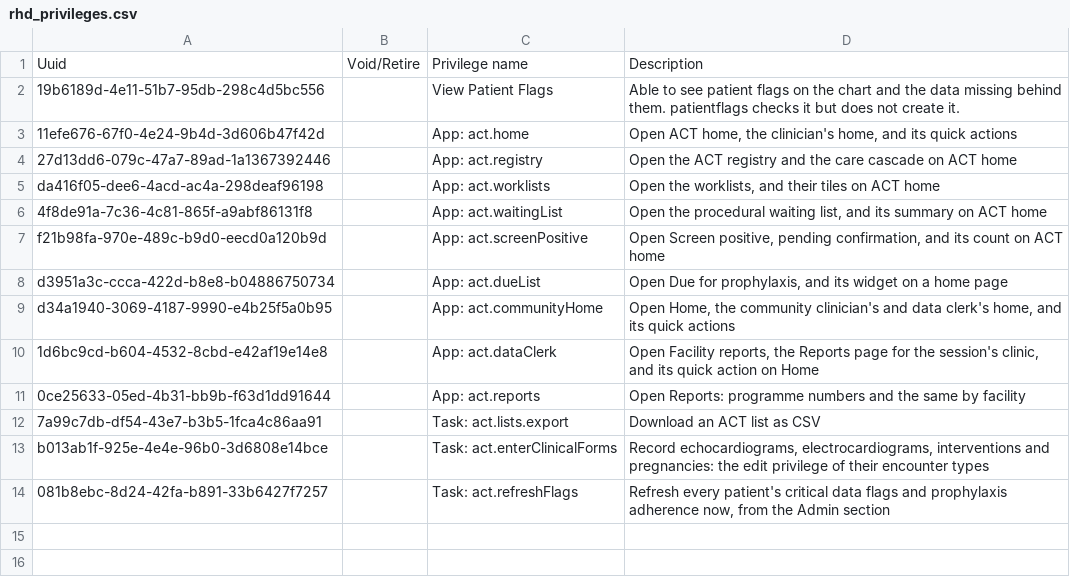
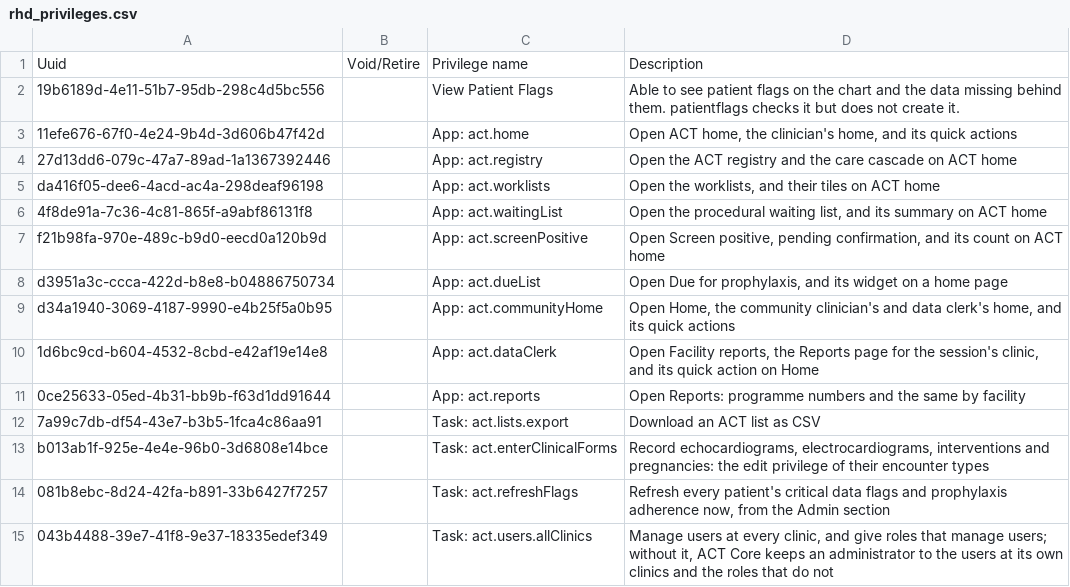
Before and after one commit to DIGI-UW/openmrs-distro-referenceapplication, a CSV file: distro/configuration/privileges/rhd_privileges.csv, drawn as a sheet.

```diff
--- a/distro/configuration/privileges/rhd_privileges.csv
+++ b/distro/configuration/privileges/rhd_privileges.csv
@@ -14 +14,2 @@ b013ab1f-925e-4e4e-96b0-3d6808e14bce,,Task: act.enterClinicalForms,"Record echoc
 081b8ebc-8d24-42fa-b891-33b6427f7257,,Task: act.refreshFlags,"Refresh every patient's critical data flags and prophylaxis adherence now, from the Admin section"
+043b4488-39e7-41f8-9e37-18335edef349,,Task: act.users.allClinics,"Manage users at every clinic, and give roles that manage users; without it, ACT Core keeps an administrator to the users at its own clinics and the roles that do not"
```
Also changed, not shown: distro/configuration/roles/act_roles.csv.
